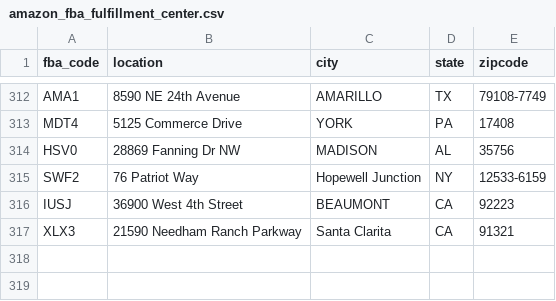
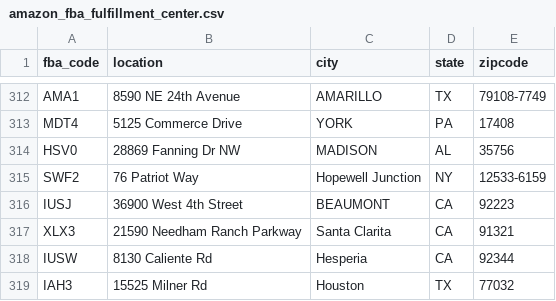
Before and after one commit to YuxiangLi0908/zem-logistics, a CSV file: warehouse/utils/data/amazon_fba_fulfillment_center.csv, drawn as a sheet; only a part is shown, gaps mark what is left out.

Commit message:
new warehouse

```diff
--- a/warehouse/utils/data/amazon_fba_fulfillment_center.csv
+++ b/warehouse/utils/data/amazon_fba_fulfillment_center.csv
@@ -317 +317,3 @@ IUSJ,36900 West 4th Street,BEAUMONT,CA,92223
 XLX3,21590 Needham Ranch Parkway,Santa Clarita,CA,91321
+IUSW,8130 Caliente Rd,Hesperia,CA,92344
+IAH3,15525 Milner Rd,Houston,TX,77032
```
Also changed, not shown: 1 other file.
